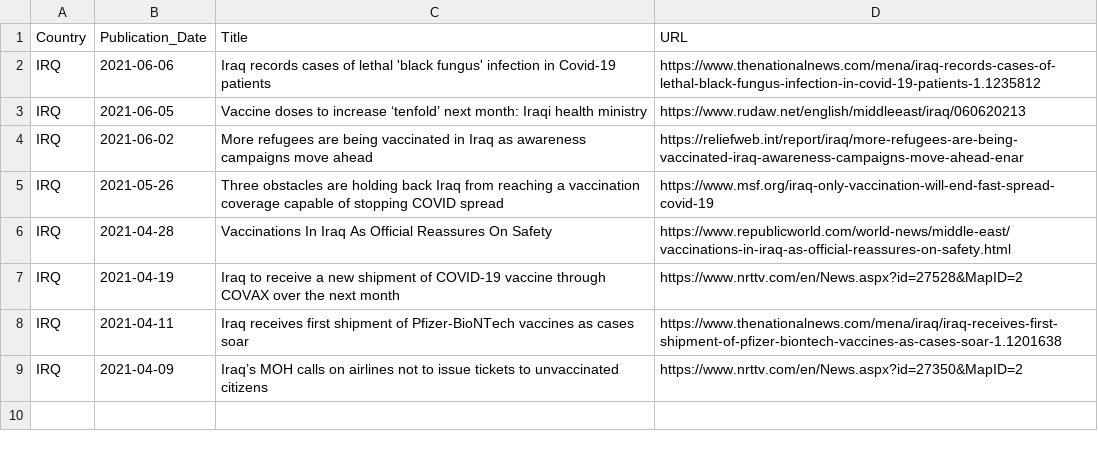
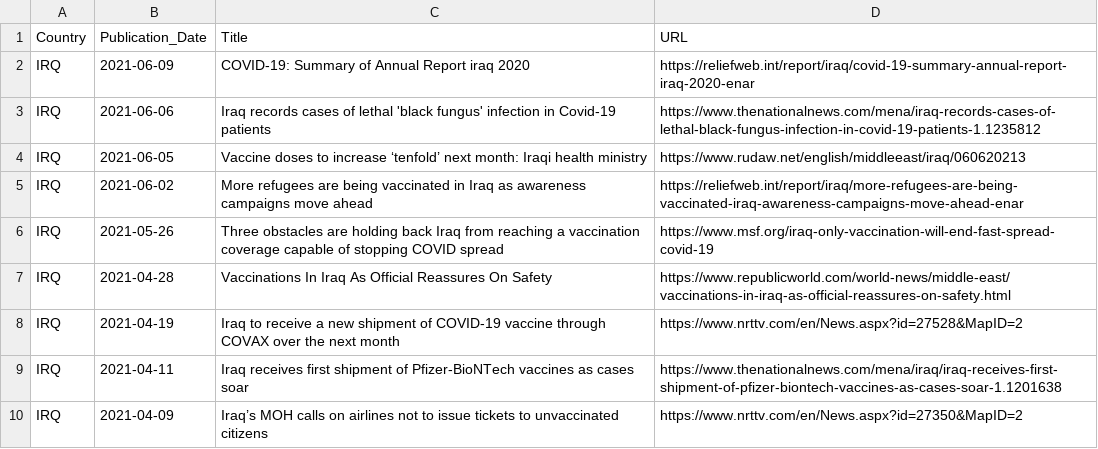
Before and after one commit to inception-labs/covid-vaccine-mena, a CSV file: Media/IRQ.csv, drawn as a sheet.

Commit message:
Update IRQ.csv

```diff
--- a/Media/IRQ.csv
+++ b/Media/IRQ.csv
@@ -1,2 +1,3 @@
 Country, Publication_Date,Title,URL
+IRQ, 2021-06-09, "COVID-19: Summary of Annual Report iraq 2020", "https://reliefweb.int/report/iraq/covid-19-summary-annual-report-iraq-2020-enar"
 IRQ, 2021-06-06, "Iraq records cases of lethal 'black fungus' infection in Covid-19 patients", "https://www.thenationalnews.com/mena/iraq-records-cases-of-lethal-black-fungus-infection-in-covid-19-patients-1.1235812"
```
